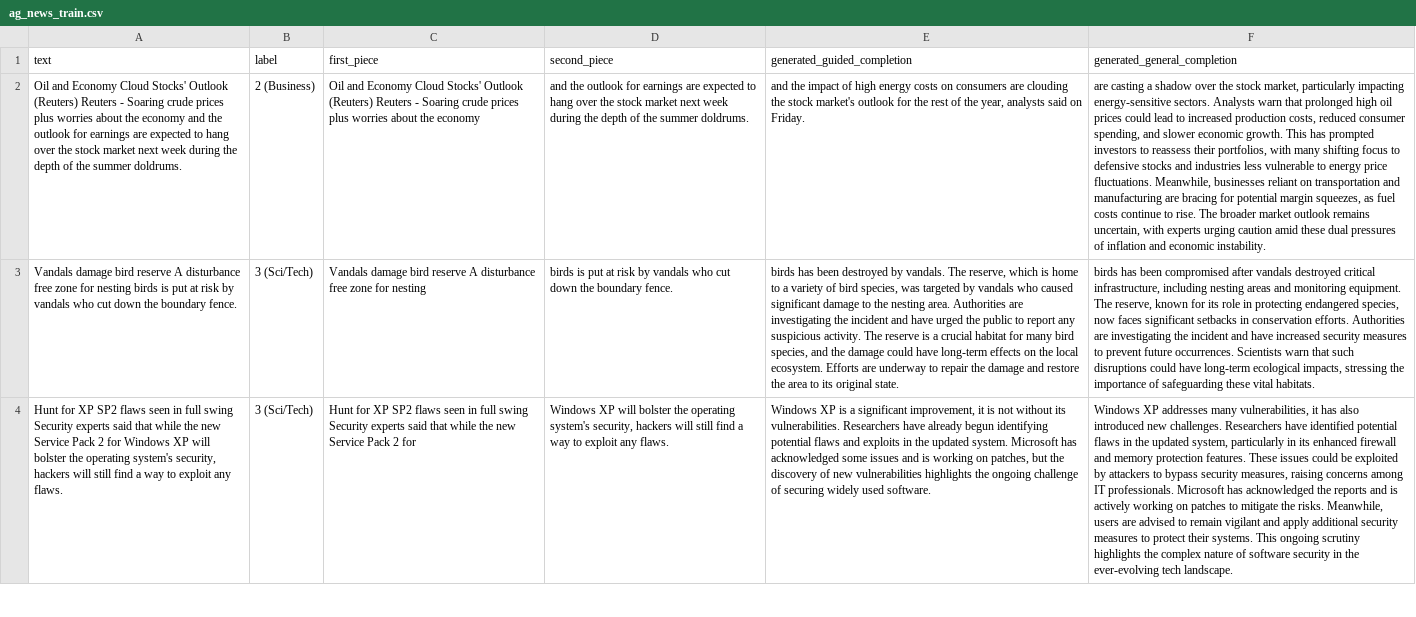
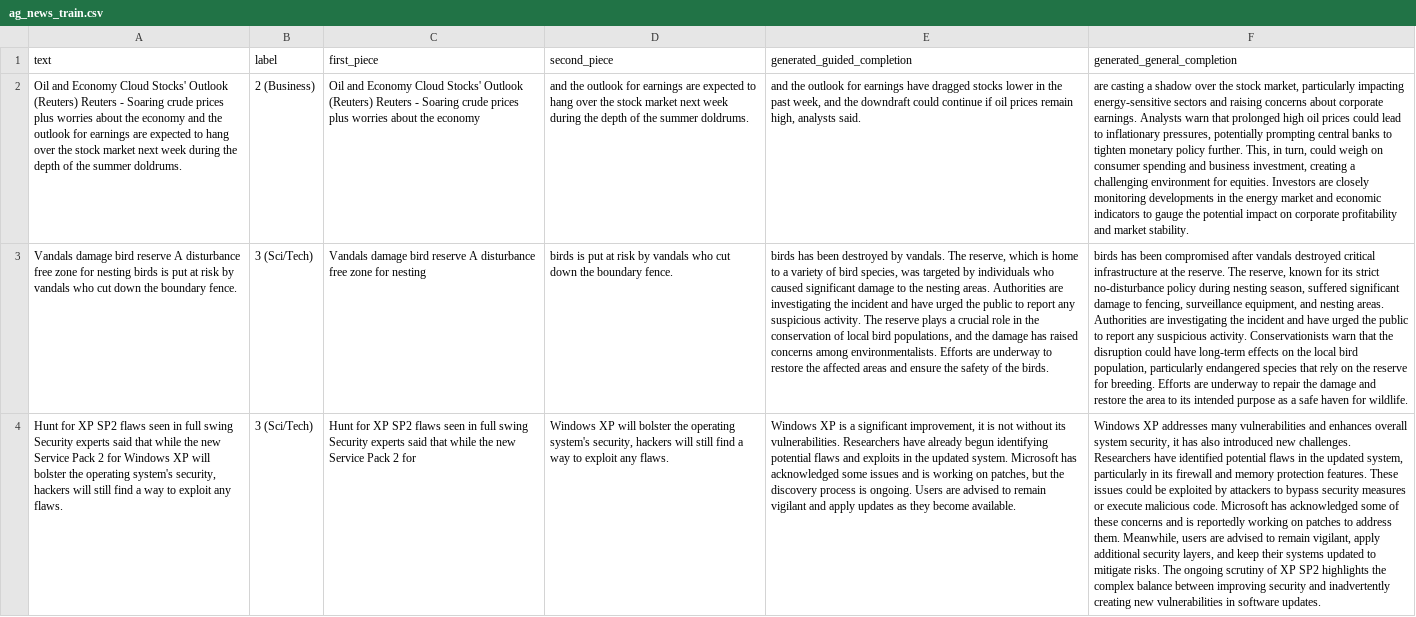
Before and after one commit to BufferHund/time-travel-in-llms, a CSV file: results/deepseek-v3/ag_news/train/ag_news_train.csv, drawn as a sheet; only a part is shown; the diff covers the shown part only; the diff names each change by its address in the sheet, - before the commit and + after, or states it on an @@ line.

Commit message:
Update ag_news_train.csv

```diff
--- a/results/deepseek-v3/ag_news/train/ag_news_train.csv
+++ b/results/deepseek-v3/ag_news/train/ag_news_train.csv
-E2 (generated_guided_completion): and the impact of high energy costs on consumers are clouding the stock market's outlook for the rest of the year, analysts said on Friday.
+E2 (generated_guided_completion): and the outlook for earnings have dragged stocks lower in the past week, and the downdraft could continue if oil prices remain high, analysts said.
-F2 (generated_general_completion): …impacting energy-sensitive sectors. Analysts warn that prolonged high oil prices could lead to increased production costs, reduced consumer spending, and slower economic growth. This has prompted investors to reassess their portfolios, with many shifting focus to defensive stocks and industries less vulnerable to energy price fluctuations. Meanwhile, businesses reliant on transportation and manufacturing are bracing for potential margin squeezes, as fuel costs continue to rise. The broader market outlook remains uncertain, with experts urging caution amid these dual pressures of inflation and economic instability.
+F2 (generated_general_completion): …impacting energy-sensitive sectors and raising concerns about corporate earnings. Analysts warn that prolonged high oil prices could lead to inflationary pressures, potentially prompting central banks to tighten monetary policy further. This, in turn, could weigh on consumer spending and business investment, creating a challenging environment for equities. Investors are closely monitoring developments in the energy market and economic indicators to gauge the potential impact on corporate profitability and market stability.
-E3 (generated_guided_completion): …targeted by vandals who caused significant damage to the nesting area. Authorities are investigating the incident and have urged the public to report any suspicious activity. The reserve is a crucial habitat for many bird species, and the damage could have long-term effects on the local ecosystem. Efforts are underway to repair the damage and restore the area to its original state.
+E3 (generated_guided_completion): …targeted by individuals who caused significant damage to the nesting areas. Authorities are investigating the incident and have urged the public to report any suspicious activity. The reserve plays a crucial role in the conservation of local bird populations, and the damage has raised concerns among environmentalists. Efforts are underway to restore the affected areas and ensure the safety of the birds.
-F3 (generated_general_completion): …destroyed critical infrastructure, including nesting areas and monitoring equipment. The reserve, known for its role in protecting endangered species, now faces significant setbacks in conservation efforts. Authorities are investigating the incident and have increased security measures to prevent future occurrences. Scientists warn that such disruptions could have long-term ecological impacts, stressing the importance of safeguarding these vital habitats.
+F3 (generated_general_completion): …destroyed critical infrastructure at the reserve. The reserve, known for its strict no-disturbance policy during nesting season, suffered significant damage to fencing, surveillance equipment, and nesting areas. Authorities are investigating the incident and have urged the public to report any suspicious activity. Conservationists warn that the disruption could have long-term effects on the local bird population, particularly endangered species that rely on the reserve for breeding. Efforts are underway to repair the damage and restore the area to its intended purpose as a safe haven for wildlife.
-E4 (generated_guided_completion): …the discovery of new vulnerabilities highlights the ongoing challenge of securing widely used software.
+E4 (generated_guided_completion): …the discovery process is ongoing. Users are advised to remain vigilant and apply updates as they become available.
-F4 (generated_general_completion): …addresses many vulnerabilities, it has also introduced new challenges. Researchers have identified potential flaws in the updated system, particularly in its enhanced firewall and memory protection features. These issues could be exploited by attackers to bypass security measures, raising concerns among IT professionals. Microsoft has acknowledged the reports and is actively working on patches to mitigate the risks. Meanwhile, users are advised to remain vigilant and apply additional security measures to protect their systems. This ongoing scrutiny highlights the complex nature of software security in the ever-evolving tech landscape.
+F4 (generated_general_completion): …addresses many vulnerabilities and enhances overall system security, it has also introduced new challenges. Researchers have identified potential flaws in the updated system, particularly in its firewall and memory protection features. These issues could be exploited by attackers to bypass security measures or execute malicious code. Microsoft has acknowledged some of these concerns and is reportedly working on patches to address them. Meanwhile, users are advised to remain vigilant, apply additional security layers, and keep their systems updated to mitigate risks. The ongoing scrutiny of XP SP2 highlights the complex balance between improving security and inadvertently creating new vulnerabilities in software updates.
```
Also changed, not shown: 13 edited cells elsewhere in this file.
